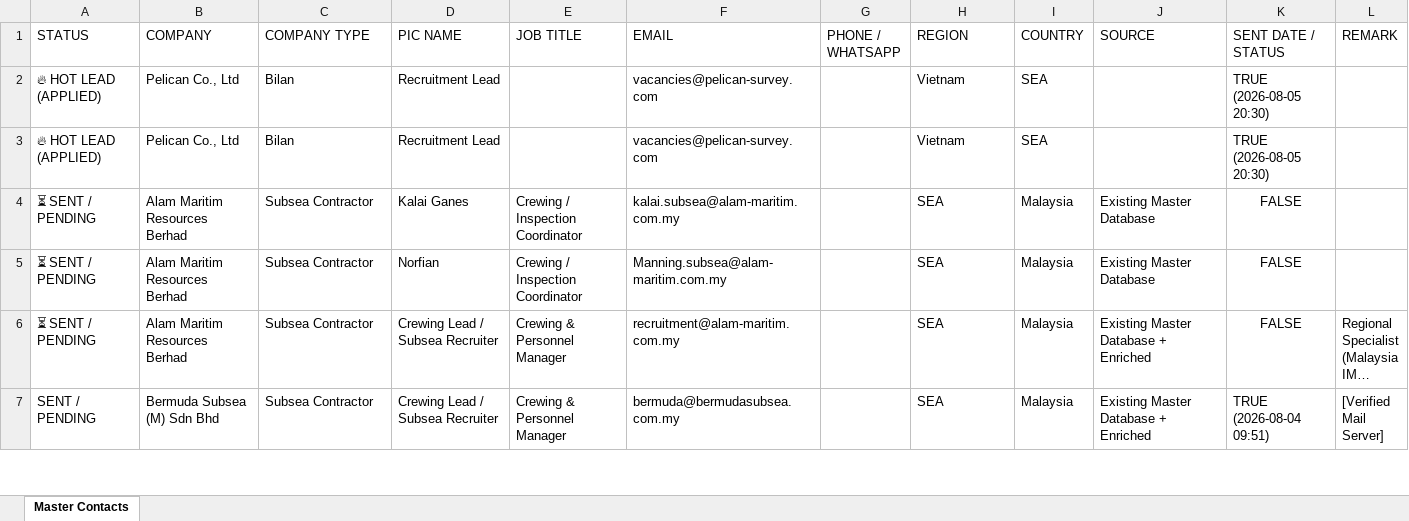
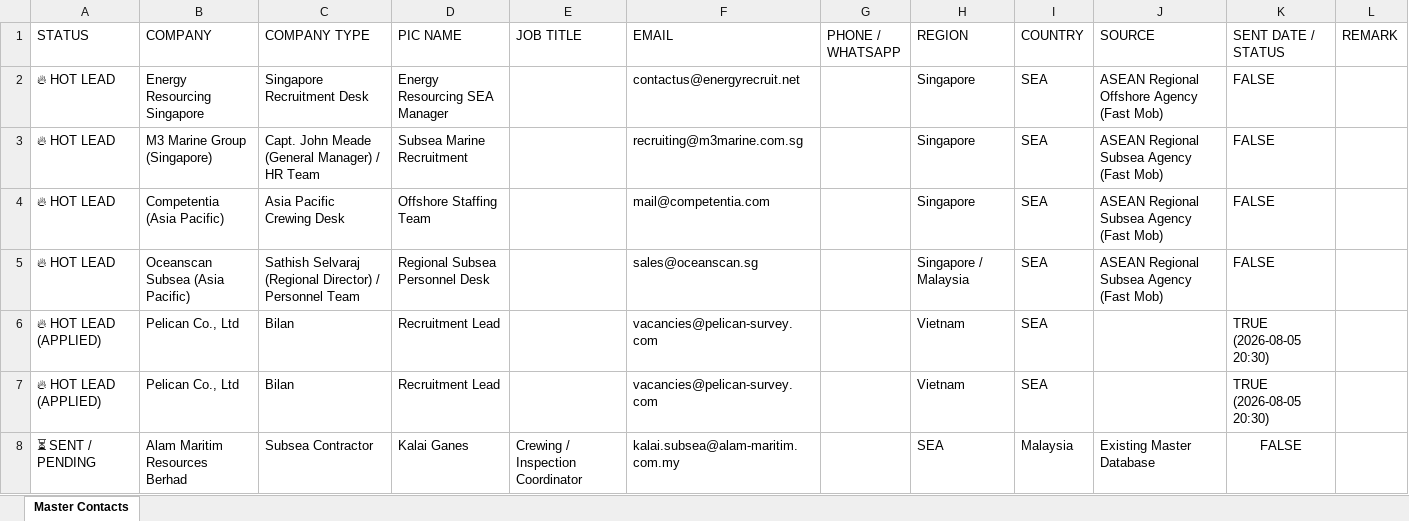
Before and after one commit to opsfunnelmatter-png/aminazman.inspection, an Excel workbook: Master_Subsea_Contacts_v2.xlsx, sheet Master Contacts, drawn as a sheet; only a part is shown; the shorter side is filled out with more unchanged rows; long unchanged cells end in …; values as stored, in another font and other column widths than the file's, no borders; the diff names each change by its address in the sheet, - before the commit and + after, or states it on an @@ line.

Commit message:
Synchronize 4 new ASEAN contacts into Excel and push live to Vercel CRM

```diff
--- a/Master_Subsea_Contacts_v2.xlsx (sheet Master Contacts)
+++ b/Master_Subsea_Contacts_v2.xlsx (sheet Master Contacts)
+row 2: 🔥 HOT LEAD | Energy Resourcing Singapore | Singapore Recruitment Desk | Energy Resourcing SEA Manager |  | contactus@energyrecruit.net |  | Singapore | SEA | ASEAN Regional Offshore Agency (Fast Mob) | FALSE
+row 3: 🔥 HOT LEAD | M3 Marine Group (Singapore) | Capt. John Meade (General Manager) / HR Team | Subsea Marine Recruitment |  | recruiting@m3marine.com.sg |  | Singapore | SEA | ASEAN Regional Subsea Agency (Fast Mob) | FALSE
+row 4: 🔥 HOT LEAD | Competentia (Asia Pacific) | Asia Pacific Crewing Desk | Offshore Staffing Team |  | mail@competentia.com |  | Singapore | SEA | ASEAN Regional Subsea Agency (Fast Mob) | FALSE
+row 5: 🔥 HOT LEAD | Oceanscan Subsea (Asia Pacific) | Sathish Selvaraj (Regional Director) / Personnel Team | Regional Subsea Personnel Desk |  | sales@oceanscan.sg |  | Singapore / Malaysia | SEA | ASEAN Regional Subsea Agency (Fast Mob) | FALSE
```
